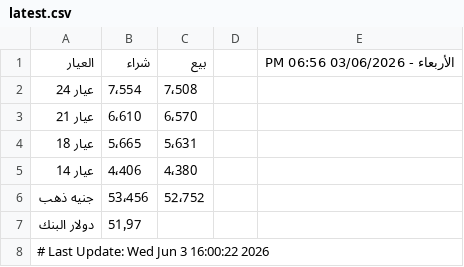
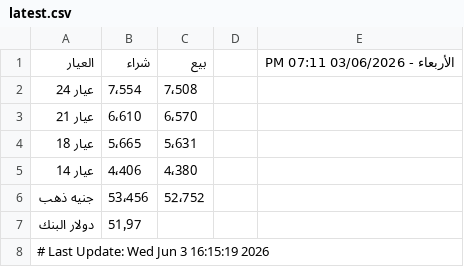
Before and after one commit to abodaapp-hash/sheet-fetcher, a CSV file: data/latest.csv, drawn as a sheet.

```diff
--- a/data/latest.csv
+++ b/data/latest.csv
@@ -1,2 +1,2 @@
-العيار,شراء,بيع,,الأربعاء - 03/06/2026 06:56 PM
+العيار,شراء,بيع,,الأربعاء - 03/06/2026 07:11 PM
 عيار 24 ,7٬554,7٬508,,
@@ -7,2 +7,2 @@
 دولار البنك,51٫97,,,
-# Last Update: Wed Jun  3 16:00:22 2026
+# Last Update: Wed Jun  3 16:15:19 2026
```
